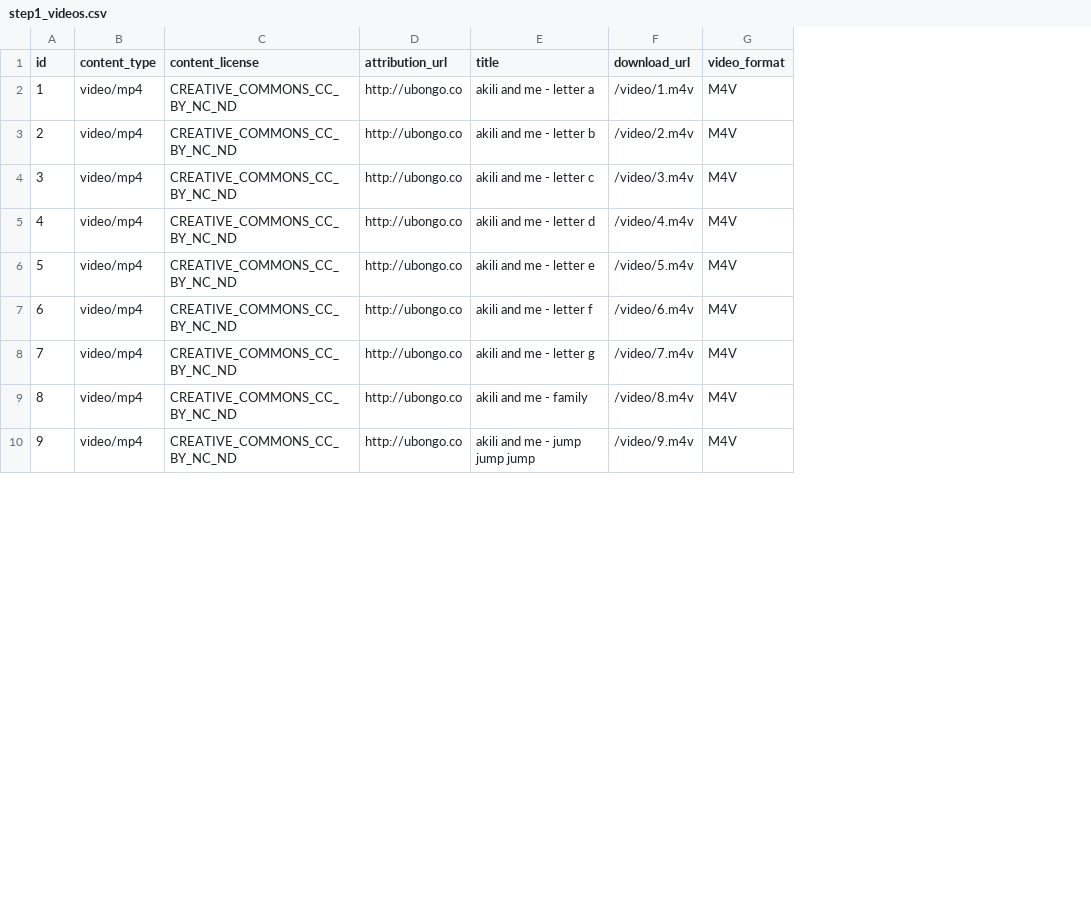
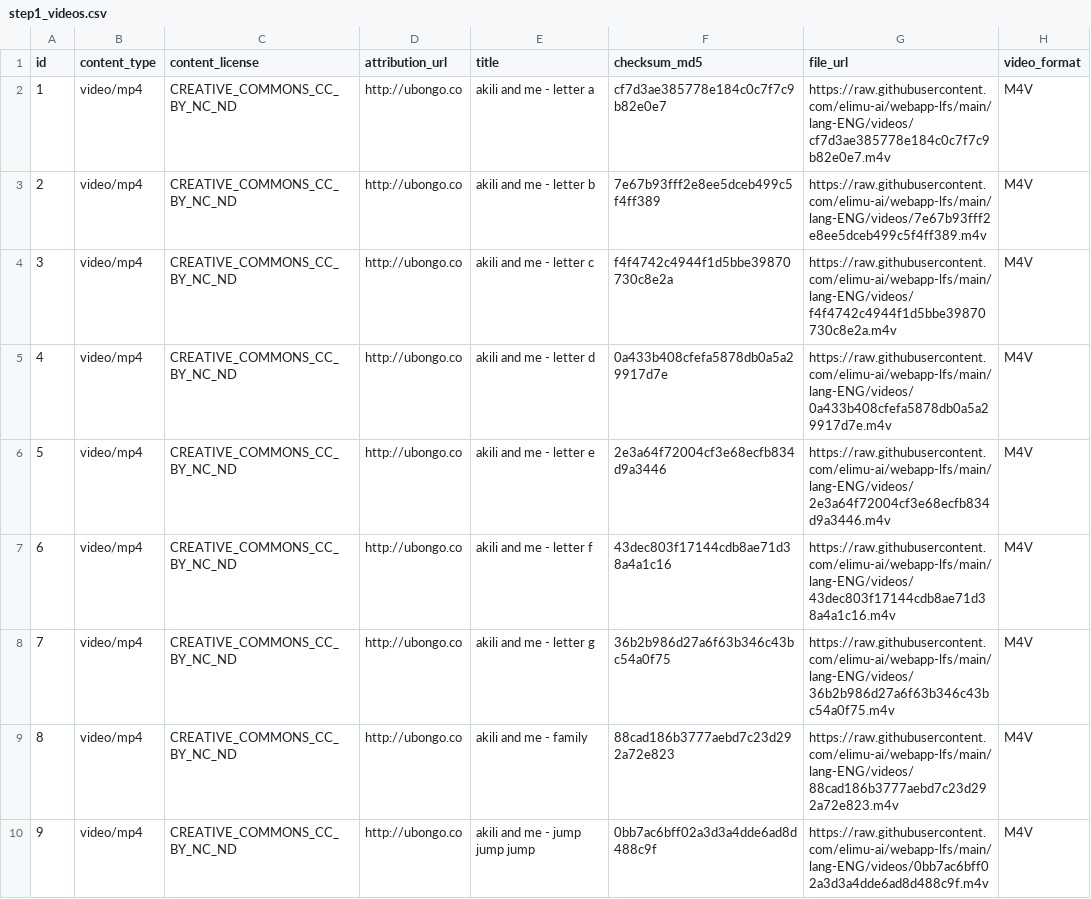
Before and after one commit to vvkvijaykrishna/ml-video-recommender-vijay, a CSV file: step1_prepare/step1_videos.csv, drawn as a sheet; only a part is shown; removed rows and columns are numbered as before the commit, all else as after; the diff names each change by its address in the sheet, - before the commit and + after, or states it on an @@ line.

Commit message:
chore(ml): nightly build

```diff
--- a/step1_prepare/step1_videos.csv
+++ b/step1_prepare/step1_videos.csv
-column F (download_url), rows 2-10: /video/1.m4v | /video/2.m4v | /video/3.m4v | /video/4.m4v | /video/5.m4v | /video/6.m4v | /video/7.m4v | /video/8.m4v | /video/9.m4v
+column F (checksum_md5), rows 2-10: cf7d3ae385778e184c0c7f7c9b82e0e7 | 7e67b93fff2e8ee5dceb499c5f4ff389 | f4f4742c4944f1d5bbe39870730c8e2a | 0a433b408cfefa5878db0a5a29917d7e | 2e3a64f72004cf3e68ecfb834d9a3446 | 43dec803f17144cdb8ae71d38a4a1c16 | 36b2b986d27a6f63b346c43bc54a0f75 | 88cad186b3777aebd7c23d292a72e823 | 0bb7ac6bff02a3d3a4dde6ad8d488c9f
+column G (file_url), rows 2-10: https://raw.githubusercontent.com/elimu-ai/webapp-lfs/main/lang-ENG/videos/cf7d3ae385778e184c0c7f7c9b82e0e7.m4v | https://raw.githubusercontent.com/elimu-ai/webapp-lfs/main/lang-ENG/videos/7e67b93fff2e8ee5dceb499c5f4ff389.m4v | https://raw.githubusercontent.com/elimu-ai/webapp-lfs/main/lang-ENG/videos/f4f4742c4944f1d5bbe39870730c8e2a.m4v | https://raw.githubusercontent.com/elimu-ai/webapp-lfs/main/lang-ENG/videos/0a433b408cfefa5878db0a5a29917d7e.m4v | https://raw.githubusercontent.com/elimu-ai/webapp-lfs/main/lang-ENG/videos/2e3a64f72004cf3e68ecfb834d9a3446.m4v | https://raw.githubusercontent.com/elimu-ai/webapp-lfs/main/lang-ENG/videos/43dec803f17144cdb8ae71d38a4a1c16.m4v | https://raw.githubusercontent.com/elimu-ai/webapp-lfs/main/lang-ENG/videos/36b2b986d27a6f63b346c43bc54a0f75.m4v | https://raw.githubusercontent.com/elimu-ai/webapp-lfs/main/lang-ENG/videos/88cad186b3777aebd7c23d292a72e823.m4v | https://raw.githubusercontent.com/elimu-ai/webapp-lfs/main/lang-ENG/videos/0bb7ac6bff02a3d3a4dde6ad8d488c9f.m4v
```
